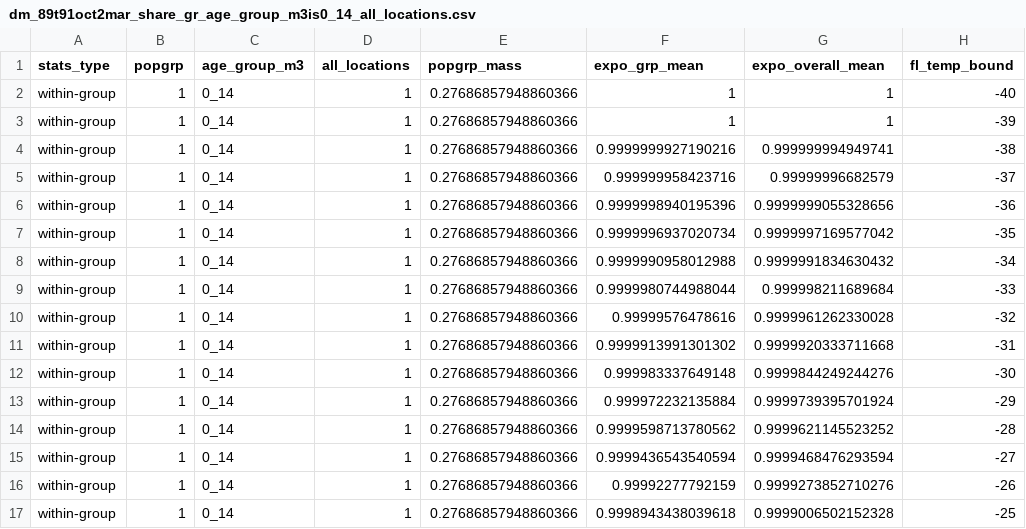
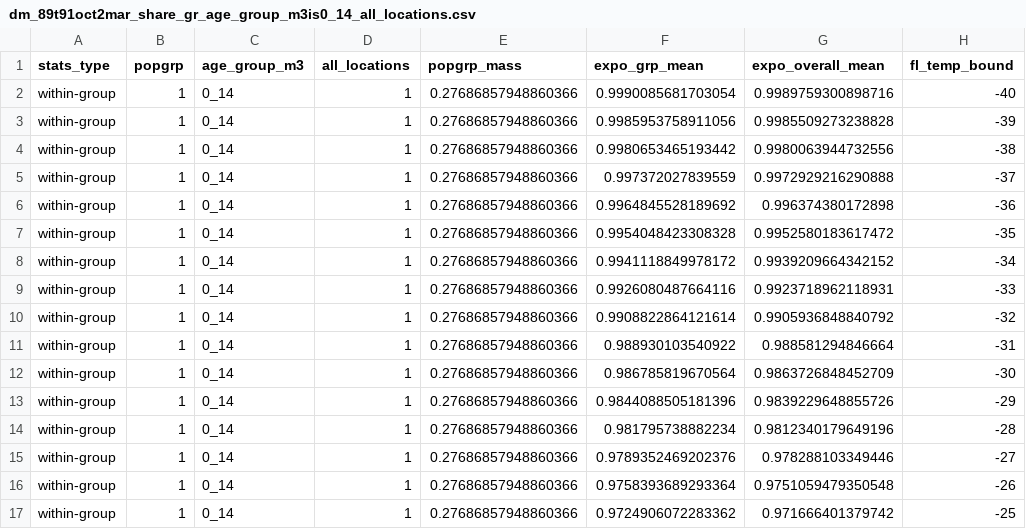
Before and after one commit to ClimateInequality/PrjCEC, a CSV file: data-res/dm_89t91oct2mar_share_gr_age_group_m3is0_14_all_locations.csv, drawn as a sheet; only a part is shown; the diff covers the shown part only.

```diff
--- a/data-res/dm_89t91oct2mar_share_gr_age_group_m3is0_14_all_locations.csv
+++ b/data-res/dm_89t91oct2mar_share_gr_age_group_m3is0_14_all_locations.csv
@@ -1,17 +1,17 @@
 stats_type,popgrp,age_group_m3,all_locations,popgrp_mass,expo_grp_mean,expo_overall_mean,fl_temp_bound
-within-group,1,0_14,1,0.27686857948860366,1,1,-40
-within-group,1,0_14,1,0.27686857948860366,1,1,-39
-within-group,1,0_14,1,0.27686857948860366,0.9999999927190216,0.999999994949741,-38
-within-group,1,0_14,1,0.27686857948860366,0.999999958423716,0.99999996682579,-37
-within-group,1,0_14,1,0.27686857948860366,0.9999998940195396,0.9999999055328656,-36
-within-group,1,0_14,1,0.27686857948860366,0.9999996937020734,0.9999997169577042,-35
-within-group,1,0_14,1,0.27686857948860366,0.9999990958012988,0.9999991834630432,-34
-within-group,1,0_14,1,0.27686857948860366,0.9999980744988044,0.999998211689684,-33
-within-group,1,0_14,1,0.27686857948860366,0.99999576478616,0.9999961262330028,-32
-within-group,1,0_14,1,0.27686857948860366,0.9999913991301302,0.9999920333711668,-31
-within-group,1,0_14,1,0.27686857948860366,0.999983337649148,0.9999844249244276,-30
-within-group,1,0_14,1,0.27686857948860366,0.999972232135884,0.9999739395701924,-29
-within-group,1,0_14,1,0.27686857948860366,0.9999598713780562,0.9999621145523252,-28
-within-group,1,0_14,1,0.27686857948860366,0.9999436543540594,0.9999468476293594,-27
-within-group,1,0_14,1,0.27686857948860366,0.99992277792159,0.9999273852710276,-26
-within-group,1,0_14,1,0.27686857948860366,0.9998943438039618,0.9999006502152328,-25
+within-group,1,0_14,1,0.27686857948860366,0.9990085681703054,0.9989759300898716,-40
+within-group,1,0_14,1,0.27686857948860366,0.9985953758911056,0.9985509273238828,-39
+within-group,1,0_14,1,0.27686857948860366,0.9980653465193442,0.9980063944732556,-38
+within-group,1,0_14,1,0.27686857948860366,0.997372027839559,0.9972929216290888,-37
+within-group,1,0_14,1,0.27686857948860366,0.9964845528189692,0.996374380172898,-36
+within-group,1,0_14,1,0.27686857948860366,0.9954048423308328,0.9952580183617472,-35
+within-group,1,0_14,1,0.27686857948860366,0.9941118849978172,0.9939209664342152,-34
+within-group,1,0_14,1,0.27686857948860366,0.9926080487664116,0.9923718962118931,-33
+within-group,1,0_14,1,0.27686857948860366,0.9908822864121614,0.9905936848840792,-32
+within-group,1,0_14,1,0.27686857948860366,0.988930103540922,0.988581294846664,-31
+within-group,1,0_14,1,0.27686857948860366,0.986785819670564,0.9863726848452709,-30
+within-group,1,0_14,1,0.27686857948860366,0.9844088505181396,0.9839229648855726,-29
+within-group,1,0_14,1,0.27686857948860366,0.981795738882234,0.9812340179649196,-28
+within-group,1,0_14,1,0.27686857948860366,0.9789352469202376,0.978288103349446,-27
+within-group,1,0_14,1,0.27686857948860366,0.9758393689293364,0.9751059479350548,-26
+within-group,1,0_14,1,0.27686857948860366,0.9724906072283362,0.971666401379742,-25
```
Also changed, not shown: 130 edited cells elsewhere in this file, data-res/dm_19t21apr2sep_share_gr_age_group_m3is0_14_all_locations.csv, data-res/dm_89t91apr2sep_share_gr_age_group_m3is0_14_all_locations.csv, 16 other files.
